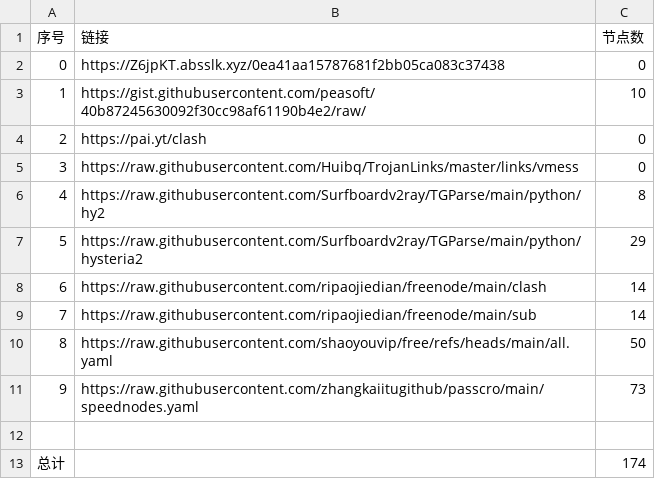
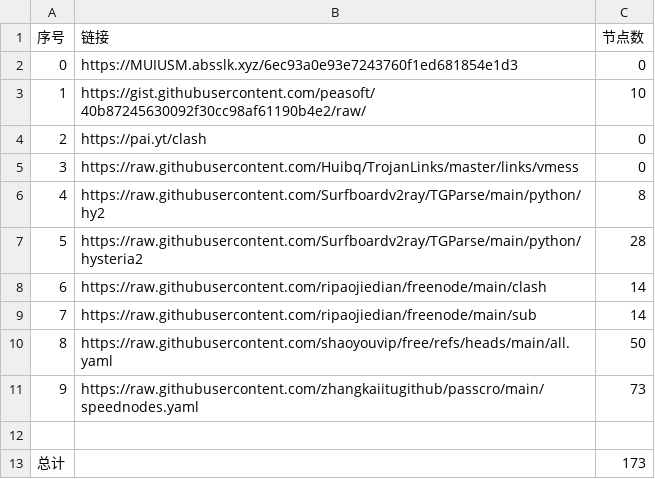
Before and after one commit to lukea99/nwalls, a CSV file: list_result.csv, drawn as a sheet.

```diff
--- a/list_result.csv
+++ b/list_result.csv
@@ -1,3 +1,3 @@
 序号,链接,节点数
-0,https://Z6jpKT.absslk.xyz/0ea41aa15787681f2bb05ca083c37438,0
+0,https://MUIUSM.absslk.xyz/6ec93a0e93e7243760f1ed681854e1d3,0
 1,https://gist.githubusercontent.com/peasoft/40b87245630092f30cc98af61190b4e2/raw/,10
@@ -6,3 +6,3 @@
 4,https://raw.githubusercontent.com/Surfboardv2ray/TGParse/main/python/hy2,8
-5,https://raw.githubusercontent.com/Surfboardv2ray/TGParse/main/python/hysteria2,29
+5,https://raw.githubusercontent.com/Surfboardv2ray/TGParse/main/python/hysteria2,28
 6,https://raw.githubusercontent.com/ripaojiedian/freenode/main/clash,14
@@ -12,2 +12,2 @@
 
-总计,,174
+总计,,173
```
Also changed, not shown: 8 other files.
